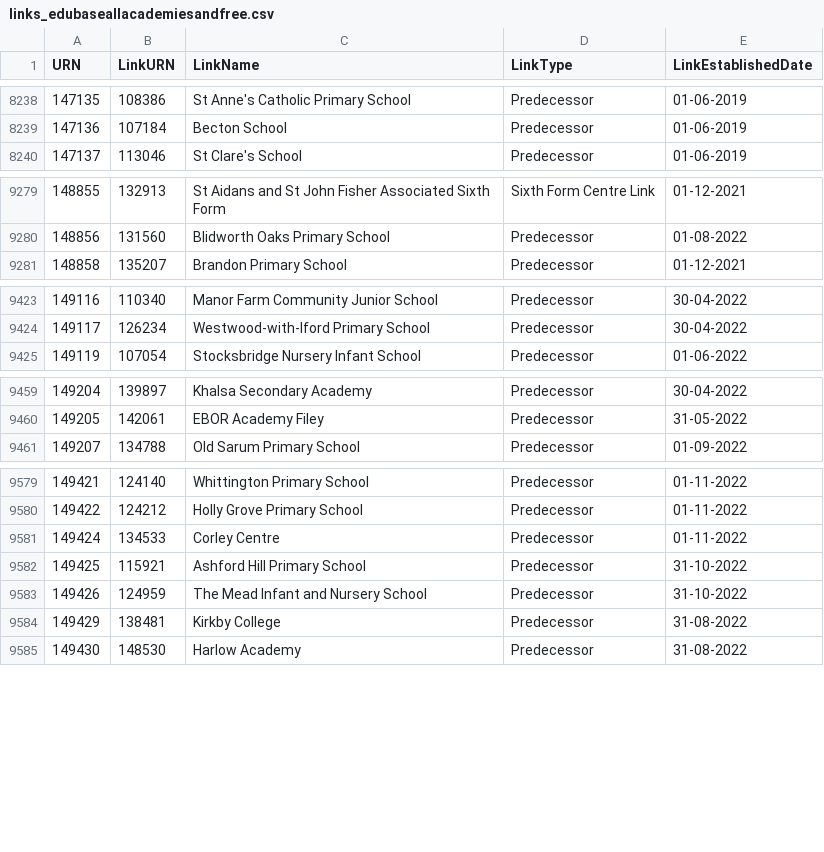
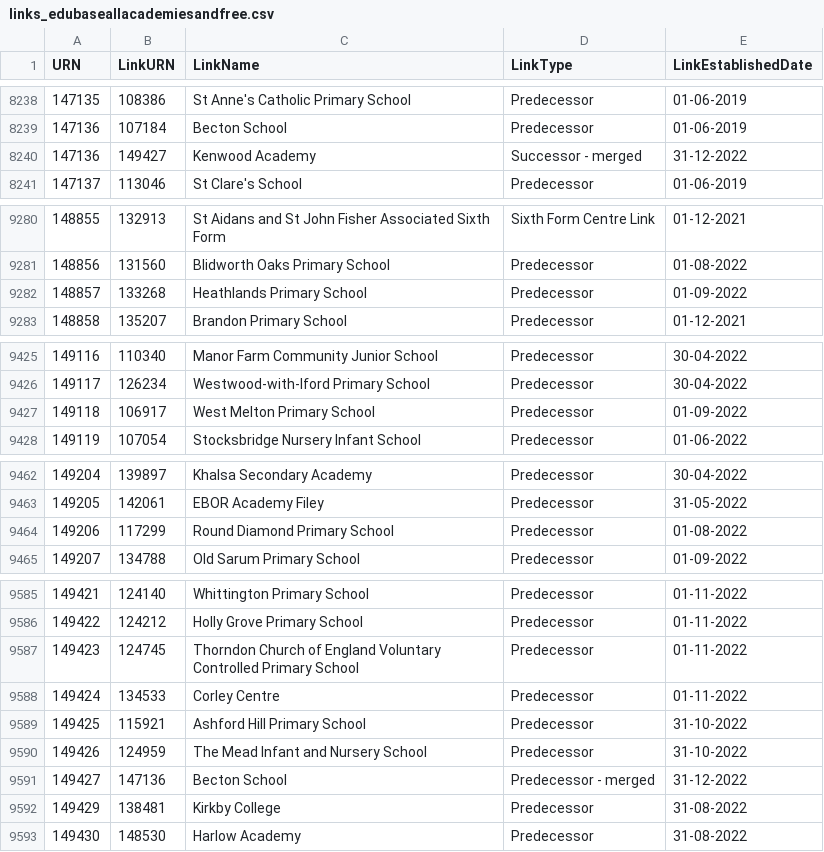
Before and after one commit to aircury/public-uk-education-data, a CSV file: edubase/academies-and-free-schools/links_edubaseallacademiesandfree.csv, drawn as a sheet; only a part is shown, gaps mark what is left out; the diff covers the shown part only; the diff names each change by its address in the sheet, - before the commit and + after, or states it on an @@ line.

```diff
--- a/edubase/academies-and-free-schools/links_edubaseallacademiesandfree.csv
+++ b/edubase/academies-and-free-schools/links_edubaseallacademiesandfree.csv
+row 8240: 147136 | 149427 | Kenwood Academy | Successor - merged | 31-12-2022
+row 9282: 148857 | 133268 | Heathlands Primary School | Predecessor | 01-09-2022
+row 9427: 149118 | 106917 | West Melton Primary School | Predecessor | 01-09-2022
+row 9464: 149206 | 117299 | Round Diamond Primary School | Predecessor | 01-08-2022
+row 9587: 149423 | 124745 | Thorndon Church of England Voluntary Controlled Primary School | Predecessor | 01-11-2022
+row 9591: 149427 | 147136 | Becton School | Predecessor - merged | 31-12-2022
```
Also changed, not shown: 29 added rows elsewhere in this file, edubase/state-funded/links_edubaseallstatefunded.csv, 4 other files.
